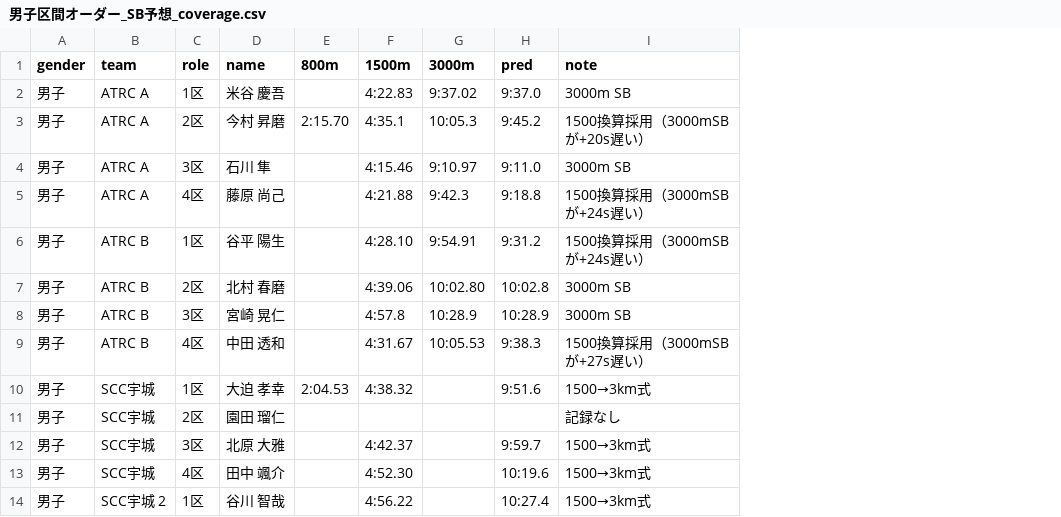
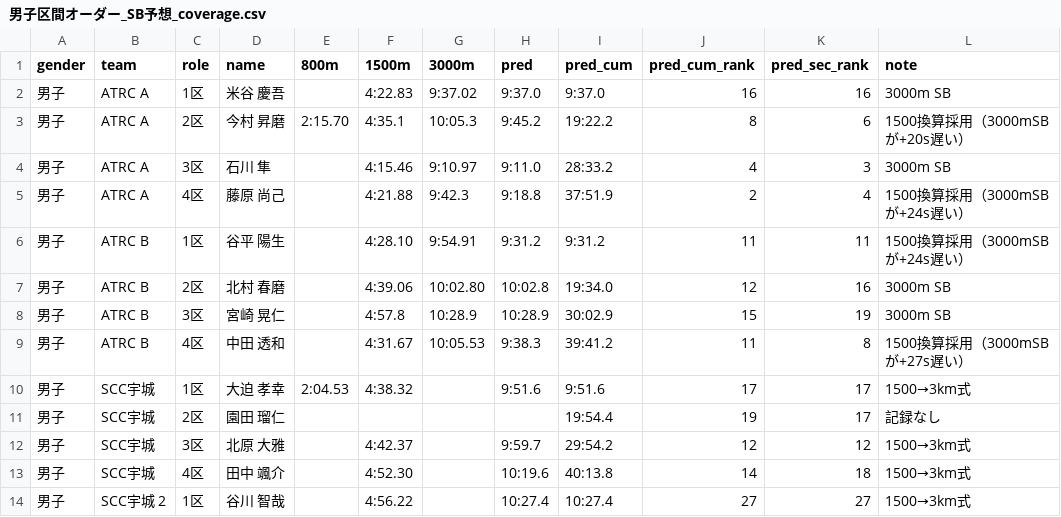
Before and after one commit to tatsuki-github/INBOX, a CSV file: input/external/drive/shared/大会/2026年度/0920_中学駅伝金栗四三生誕の地なごみ大会/男子区間オーダー_SB予想_coverage.csv, drawn as a sheet; only a part is shown; the diff names each change by its address in the sheet, - before the commit and + after, or states it on an @@ line.

```diff
--- a/input/external/drive/shared/大会/2026年度/0920_中学駅伝金栗四三生誕の地なごみ大会/男子区間オーダー_SB予想_coverage.csv
+++ b/input/external/drive/shared/大会/2026年度/0920_中学駅伝金栗四三生誕の地なごみ大会/男子区間オーダー_SB予想_coverage.csv
+column I (pred_cum), rows 2-14: 9:37.0 | 19:22.2 | 28:33.2 | 37:51.9 | 9:31.2 | 19:34.0 | 30:02.9 | 39:41.2 | 9:51.6 | 19:54.4 | 29:54.2 | 40:13.8 | 10:27.4
+column J (pred_cum_rank), rows 2-14: 16 | 8 | 4 | 2 | 11 | 12 | 15 | 11 | 17 | 19 | 12 | 14 | 27
+column K (pred_sec_rank), rows 2-14: 16 | 6 | 3 | 4 | 11 | 16 | 19 | 8 | 17 | 17 | 12 | 18 | 27
```
Also changed, not shown: input/external/drive/shared/大会/2025年度/0921_中学駅伝金栗四三生誕の地なごみ大会/男子区間オーダー_SB予想_coverage.csv, input/external/drive/shared/大会/2026年度/0920_中学駅伝金栗四三生誕の地なごみ大会/女子区間オーダー_SB予想_coverage.csv, 40 other files.
